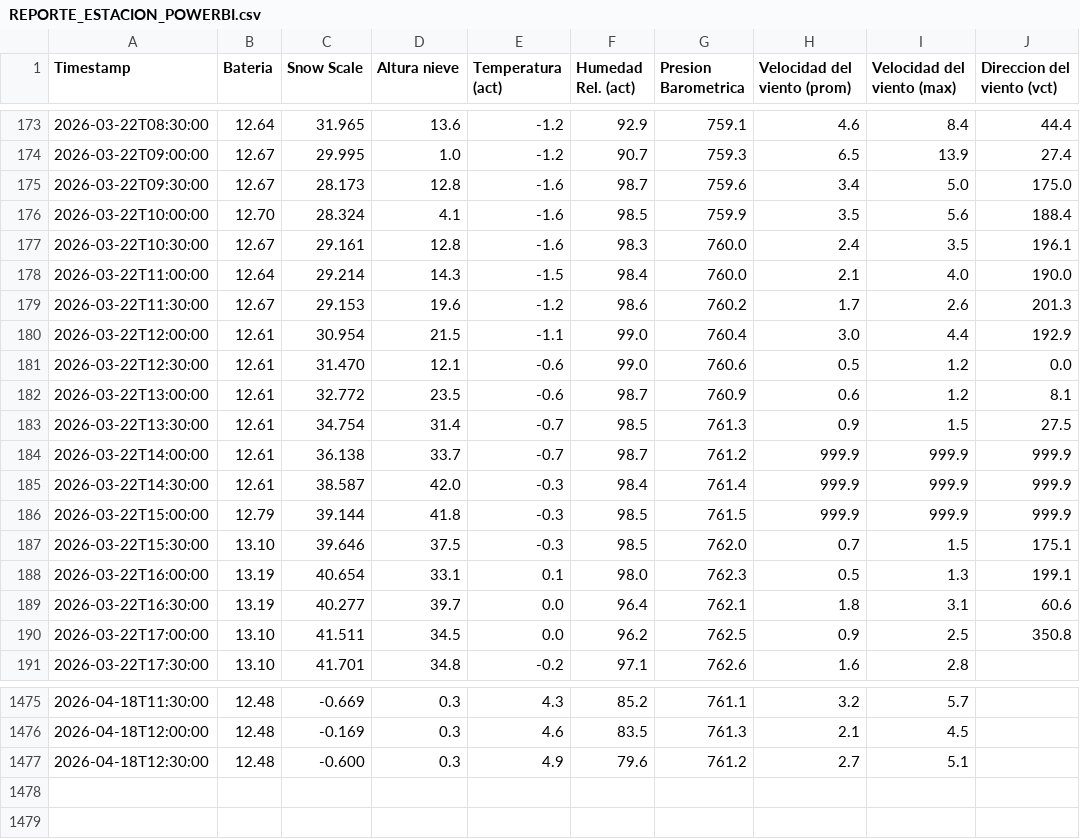
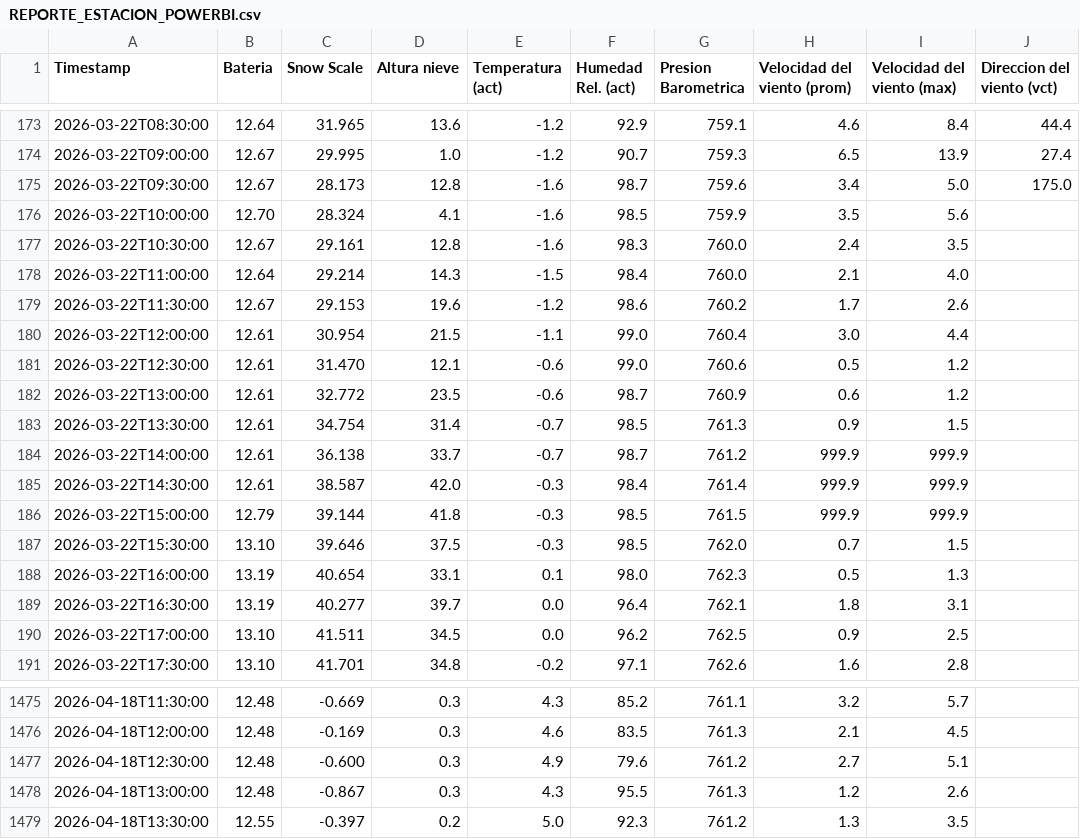
Before and after one commit to Oper296/estacion_meteorologica, a CSV file: REPORTE_ESTACION_POWERBI.csv, drawn as a sheet; only a part is shown, gaps mark what is left out.

Commit message:
Auto-update 2026-04-18 13:54

```diff
--- a/REPORTE_ESTACION_POWERBI.csv
+++ b/REPORTE_ESTACION_POWERBI.csv
@@ -175,17 +175,17 @@ Timestamp,Bateria,Snow Scale,Altura nieve,Temperatura (act),Humedad Rel. (act),P
 2026-03-22T09:30:00,12.67,28.173,12.8,-1.6,98.7,759.6,3.4,5.0,175.0
-2026-03-22T10:00:00,12.70,28.324,4.1,-1.6,98.5,759.9,3.5,5.6,188.4
-2026-03-22T10:30:00,12.67,29.161,12.8,-1.6,98.3,760.0,2.4,3.5,196.1
-2026-03-22T11:00:00,12.64,29.214,14.3,-1.5,98.4,760.0,2.1,4.0,190.0
-2026-03-22T11:30:00,12.67,29.153,19.6,-1.2,98.6,760.2,1.7,2.6,201.3
-2026-03-22T12:00:00,12.61,30.954,21.5,-1.1,99.0,760.4,3.0,4.4,192.9
-2026-03-22T12:30:00,12.61,31.470,12.1,-0.6,99.0,760.6,0.5,1.2,0.0
-2026-03-22T13:00:00,12.61,32.772,23.5,-0.6,98.7,760.9,0.6,1.2,8.1
-2026-03-22T13:30:00,12.61,34.754,31.4,-0.7,98.5,761.3,0.9,1.5,27.5
-2026-03-22T14:00:00,12.61,36.138,33.7,-0.7,98.7,761.2,999.9,999.9,999.9
-2026-03-22T14:30:00,12.61,38.587,42.0,-0.3,98.4,761.4,999.9,999.9,999.9
-2026-03-22T15:00:00,12.79,39.144,41.8,-0.3,98.5,761.5,999.9,999.9,999.9
-2026-03-22T15:30:00,13.10,39.646,37.5,-0.3,98.5,762.0,0.7,1.5,175.1
-2026-03-22T16:00:00,13.19,40.654,33.1,0.1,98.0,762.3,0.5,1.3,199.1
-2026-03-22T16:30:00,13.19,40.277,39.7,0.0,96.4,762.1,1.8,3.1,60.6
-2026-03-22T17:00:00,13.10,41.511,34.5,0.0,96.2,762.5,0.9,2.5,350.8
+2026-03-22T10:00:00,12.70,28.324,4.1,-1.6,98.5,759.9,3.5,5.6,
+2026-03-22T10:30:00,12.67,29.161,12.8,-1.6,98.3,760.0,2.4,3.5,
+2026-03-22T11:00:00,12.64,29.214,14.3,-1.5,98.4,760.0,2.1,4.0,
+2026-03-22T11:30:00,12.67,29.153,19.6,-1.2,98.6,760.2,1.7,2.6,
+2026-03-22T12:00:00,12.61,30.954,21.5,-1.1,99.0,760.4,3.0,4.4,
+2026-03-22T12:30:00,12.61,31.470,12.1,-0.6,99.0,760.6,0.5,1.2,
+2026-03-22T13:00:00,12.61,32.772,23.5,-0.6,98.7,760.9,0.6,1.2,
+2026-03-22T13:30:00,12.61,34.754,31.4,-0.7,98.5,761.3,0.9,1.5,
+2026-03-22T14:00:00,12.61,36.138,33.7,-0.7,98.7,761.2,999.9,999.9,
+2026-03-22T14:30:00,12.61,38.587,42.0,-0.3,98.4,761.4,999.9,999.9,
+2026-03-22T15:00:00,12.79,39.144,41.8,-0.3,98.5,761.5,999.9,999.9,
+2026-03-22T15:30:00,13.10,39.646,37.5,-0.3,98.5,762.0,0.7,1.5,
+2026-03-22T16:00:00,13.19,40.654,33.1,0.1,98.0,762.3,0.5,1.3,
+2026-03-22T16:30:00,13.19,40.277,39.7,0.0,96.4,762.1,1.8,3.1,
+2026-03-22T17:00:00,13.10,41.511,34.5,0.0,96.2,762.5,0.9,2.5,
 2026-03-22T17:30:00,13.10,41.701,34.8,-0.2,97.1,762.6,1.6,2.8,
@@ -1477 +1477,3 @@ Timestamp,Bateria,Snow Scale,Altura nieve,Temperatura (act),Humedad Rel. (act),P
 2026-04-18T12:30:00,12.48,-0.600,0.3,4.9,79.6,761.2,2.7,5.1,
+2026-04-18T13:00:00,12.48,-0.867,0.3,4.3,95.5,761.3,1.2,2.6,
+2026-04-18T13:30:00,12.55,-0.397,0.2,5.0,92.3,761.2,1.3,3.5,
```
